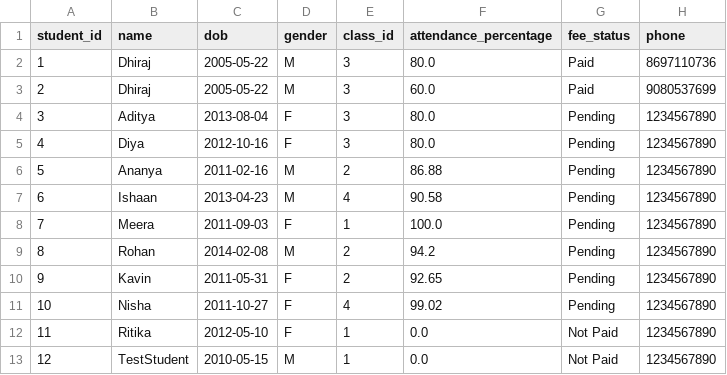
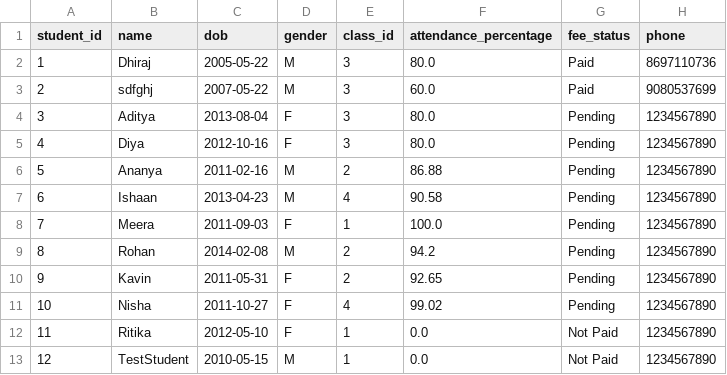
Before and after one commit to dhirajskitchen/SMS, a CSV file: data/students.csv, drawn as a sheet.

```diff
--- a/data/students.csv
+++ b/data/students.csv
@@ -2,3 +2,3 @@ student_id,name,dob,gender,class_id,attendance_percentage,fee_status,phone
 1,Dhiraj,2005-05-22,M,3,80.0,Paid,8697110736
-2,Dhiraj,2005-05-22,M,3,60.0,Paid,9080537699
+2,sdfghj,2007-05-22,M,3,60.0,Paid,9080537699
 3,Aditya,2013-08-04,F,3,80.0,Pending,1234567890
```
Also changed, not shown: 2 other files.
